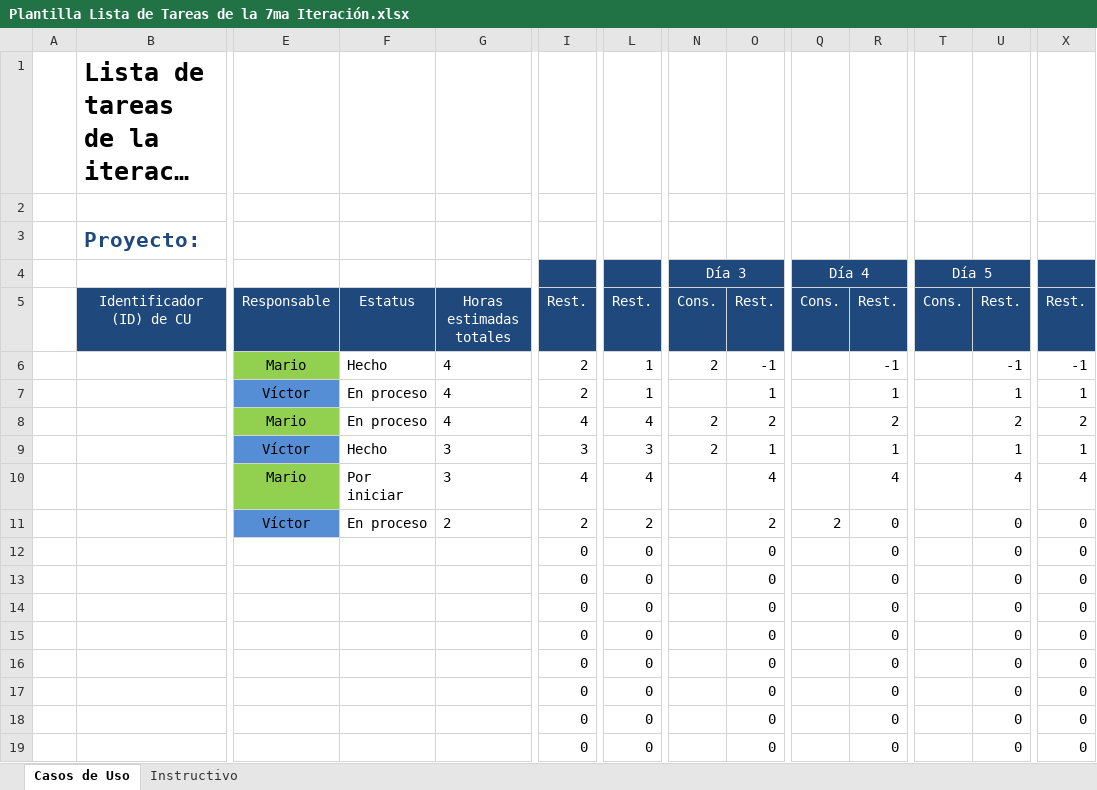
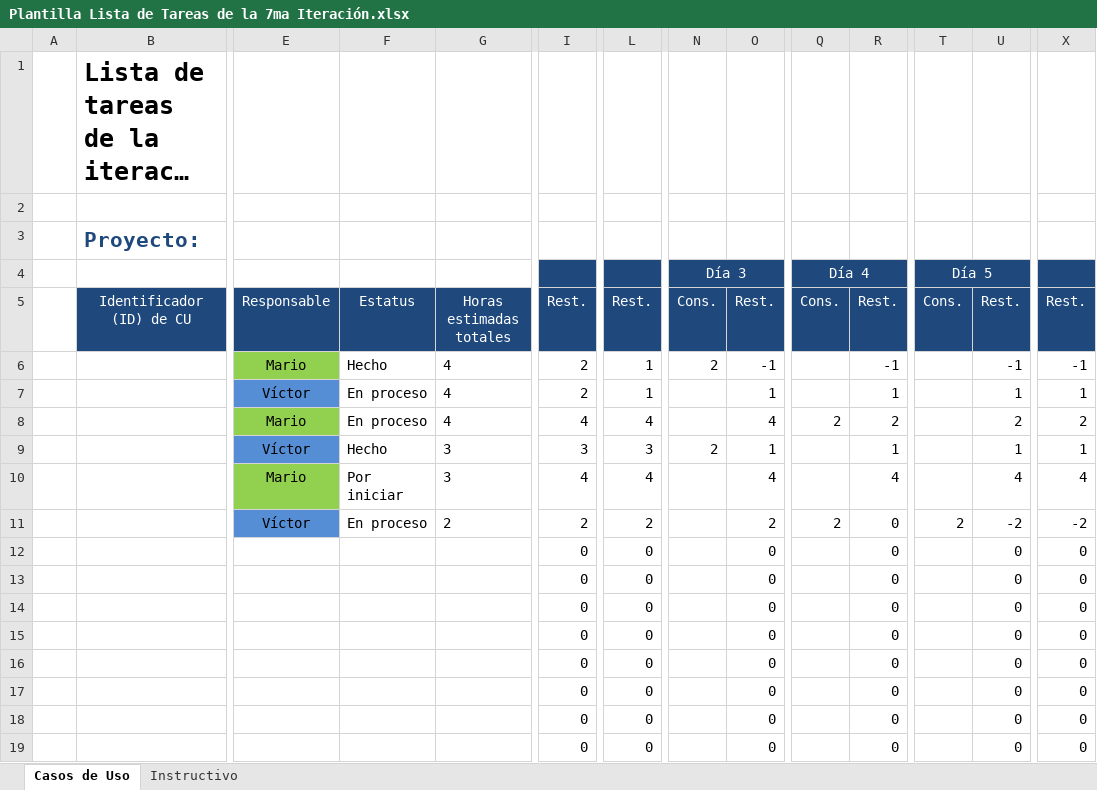
Before and after one commit to Senzho/DesarrolloSoftwareISO, an Excel workbook: Plantillas/Plantilla Lista de Tareas de la 7ma Iteración.xlsx, sheet Casos de Uso, drawn as a sheet; only a part is shown, gaps mark what is left out; long unchanged cells end in …; values as stored, in another font and other column widths than the file's, no borders; removed rows and columns are numbered as before the commit, all else as after; rows hold the shown columns only; the diff names each change by its address in the sheet, - before the commit and + after, or states it on an @@ line.

Commit message:
Pagos temporales
Se implementa el registro de pago e interfaz grafica, se actualiza
plantilla de tareas.

```diff
--- a/Plantillas/Plantilla Lista de Tareas de la 7ma Iteración.xlsx (sheet Casos de Uso)
+++ b/Plantillas/Plantilla Lista de Tareas de la 7ma Iteración.xlsx (sheet Casos de Uso)
-N8 (Día 3): 2
+N8 (Día 3): (empty)
-O8: 2
+O8: 4
-Q8 (Día 4): (empty)
+Q8 (Día 4): 2
-row 11:  |  | Víctor | En proceso | 2 | 2 | 2 |  | 2 | 2 | 0 |  | 0 | 0
+row 11:  |  | Víctor | En proceso | 2 | 2 | 2 |  | 2 | 2 | 0 | 2 | -2 | -2
```
Also changed, not shown: 12 other files.
